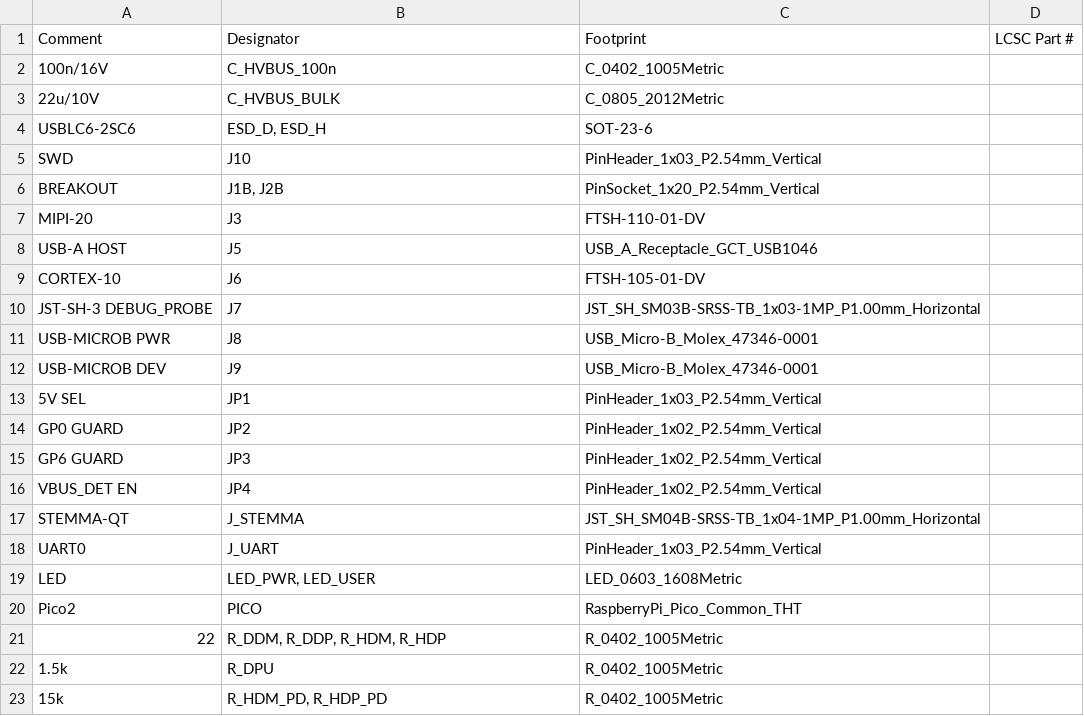
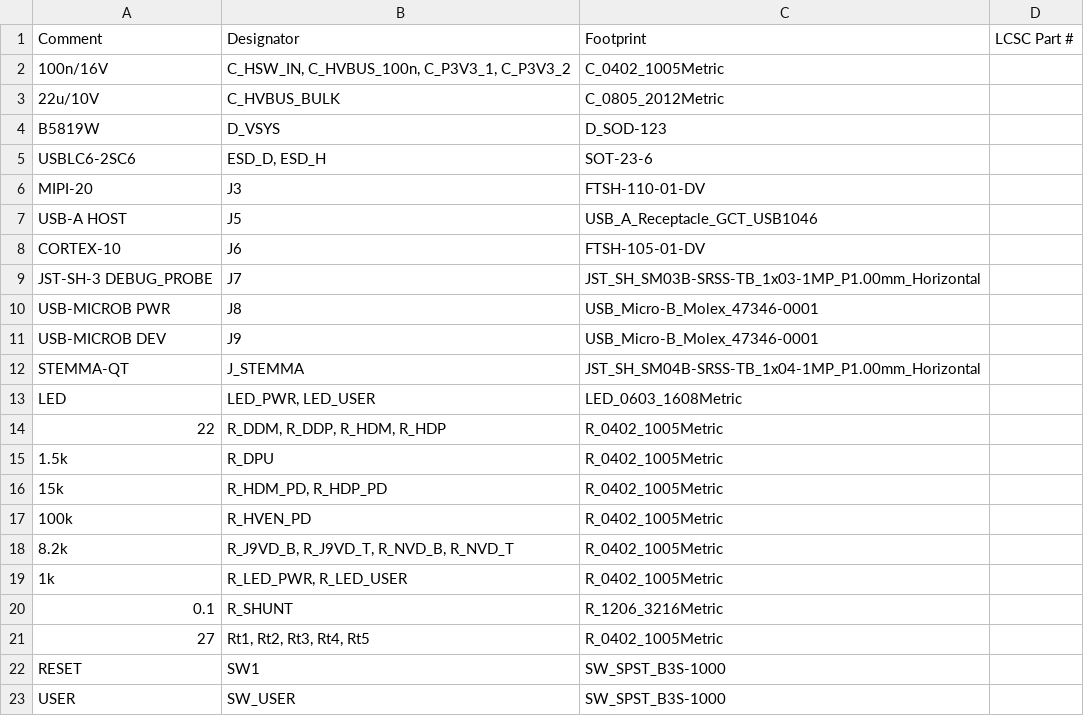
Before and after one commit to hathach/pcb, a CSV file: docs/BOM_jlc.csv, drawn as a sheet; only a part is shown; the shorter side is filled out with more unchanged rows.

```diff
--- a/docs/BOM_jlc.csv
+++ b/docs/BOM_jlc.csv
@@ -1,7 +1,6 @@
 Comment,Designator,Footprint,LCSC Part #
-100n/16V,C_HVBUS_100n,C_0402_1005Metric,
+100n/16V,"C_HSW_IN, C_HVBUS_100n, C_P3V3_1, C_P3V3_2",C_0402_1005Metric,
 22u/10V,C_HVBUS_BULK,C_0805_2012Metric,
+B5819W,D_VSYS,D_SOD-123,
 USBLC6-2SC6,"ESD_D, ESD_H",SOT-23-6,
-SWD,J10,PinHeader_1x03_P2.54mm_Vertical,
-BREAKOUT,"J1B, J2B",PinSocket_1x20_P2.54mm_Vertical,
 MIPI-20,J3,FTSH-110-01-DV,
@@ -12,10 +11,4 @@ USB-MICROB PWR,J8,USB_Micro-B_Molex_47346-0001,
 USB-MICROB DEV,J9,USB_Micro-B_Molex_47346-0001,
-5V SEL,JP1,PinHeader_1x03_P2.54mm_Vertical,
-GP0 GUARD,JP2,PinHeader_1x02_P2.54mm_Vertical,
-GP6 GUARD,JP3,PinHeader_1x02_P2.54mm_Vertical,
-VBUS_DET EN,JP4,PinHeader_1x02_P2.54mm_Vertical,
 STEMMA-QT,J_STEMMA,JST_SH_SM04B-SRSS-TB_1x04-1MP_P1.00mm_Horizontal,
-UART0,J_UART,PinHeader_1x03_P2.54mm_Vertical,
 LED,"LED_PWR, LED_USER",LED_0603_1608Metric,
-Pico2,PICO,RaspberryPi_Pico_Common_THT,
 22,"R_DDM, R_DDP, R_HDM, R_HDP",R_0402_1005Metric,
```
Also changed, not shown: docs/BOM.csv, 3 other files.
